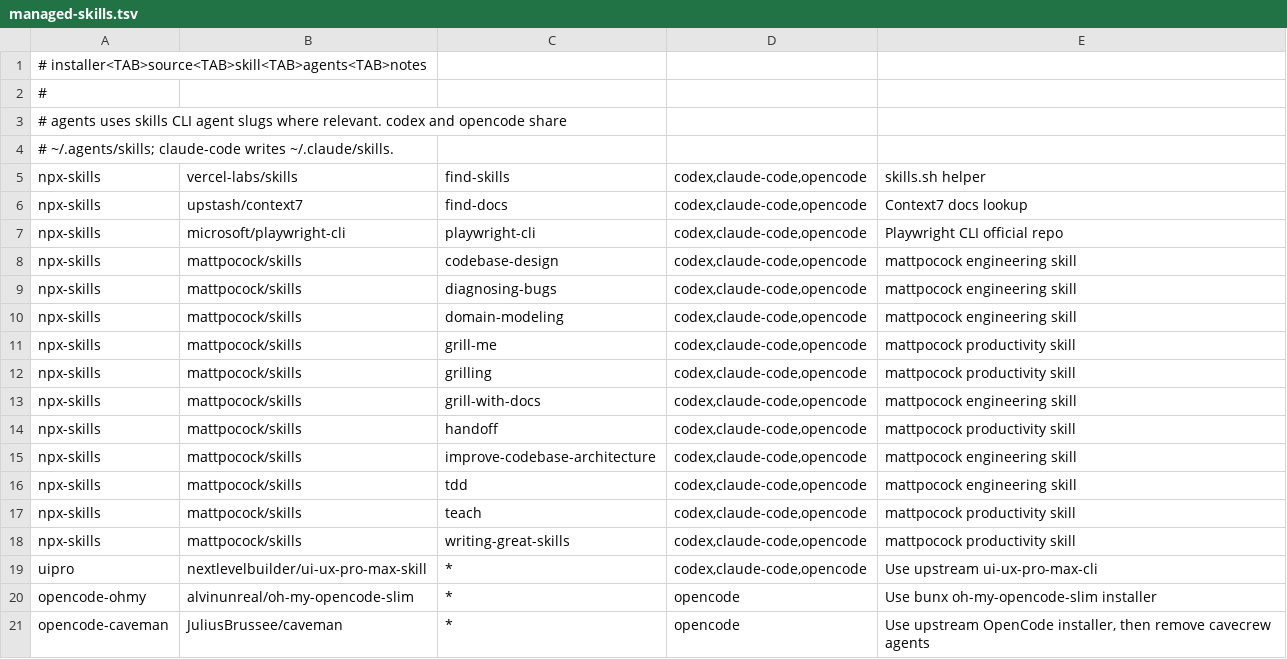
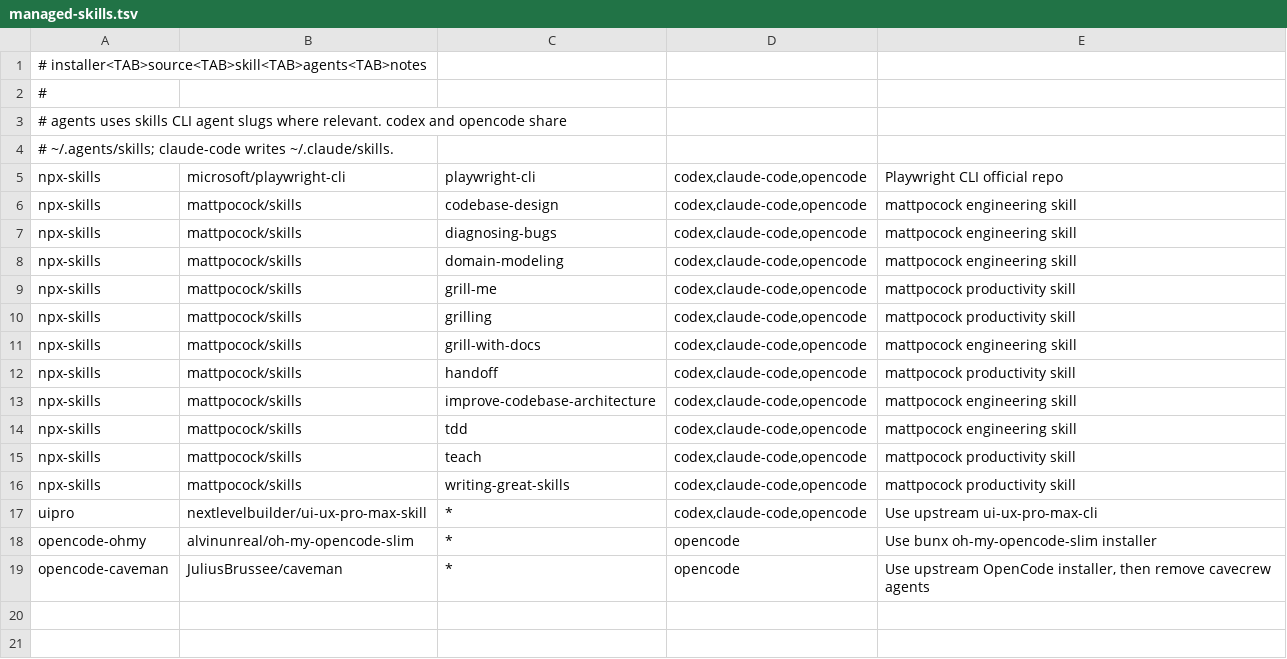
Before and after one commit to jackjinke/coding-agent-setups, a TSV file: sources/managed-skills.tsv, drawn as a sheet.

Commit message:
chore(sync): drop discovery skills

```diff
--- a/sources/managed-skills.tsv
+++ b/sources/managed-skills.tsv
@@ -4,4 +4,2 @@
 # ~/.agents/skills; claude-code writes ~/.claude/skills.
-npx-skills	vercel-labs/skills	find-skills	codex,claude-code,opencode	skills.sh helper
-npx-skills	upstash/context7	find-docs	codex,claude-code,opencode	Context7 docs lookup
 npx-skills	microsoft/playwright-cli	playwright-cli	codex,claude-code,opencode	Playwright CLI official repo
```
Also changed, not shown: 1 other file.
